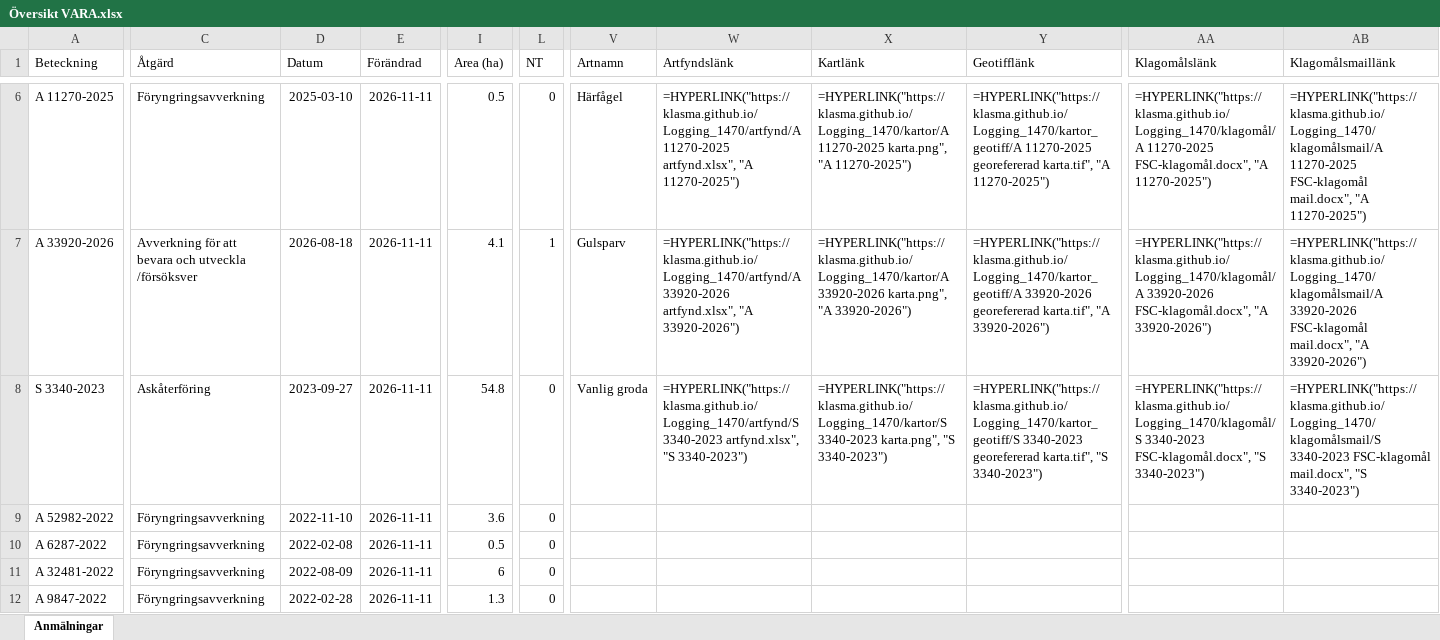
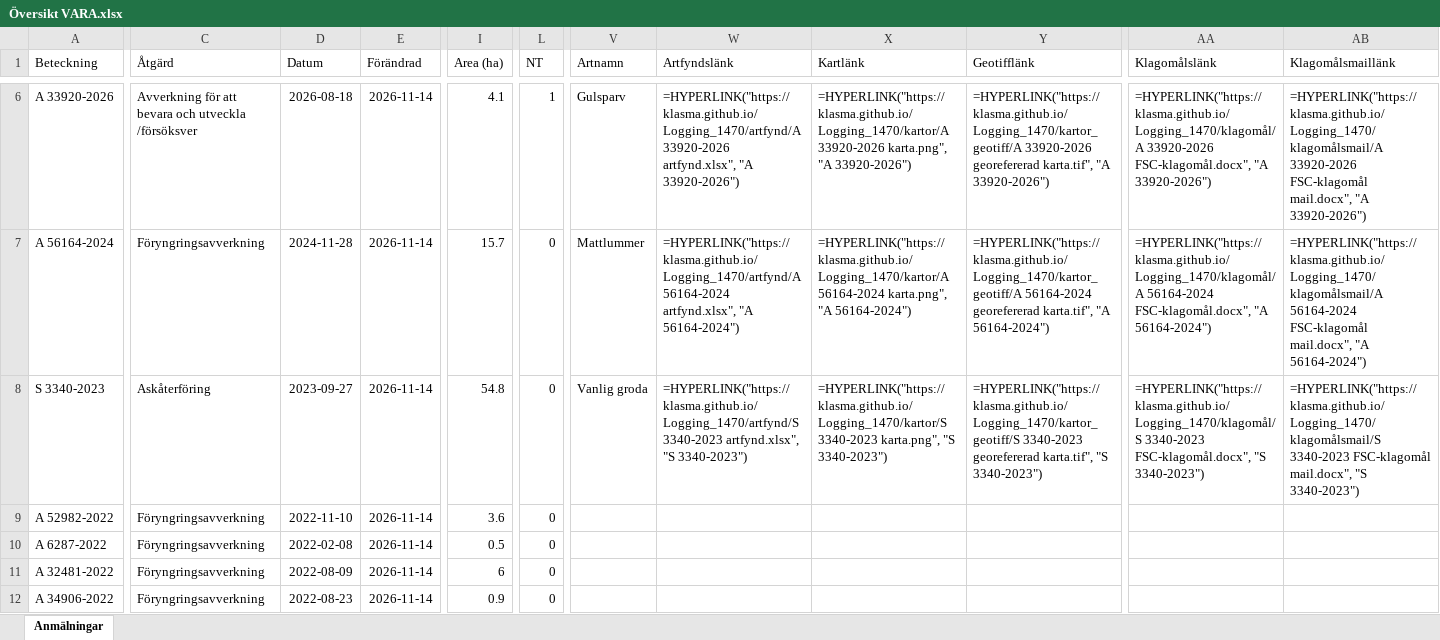
Before and after one commit to klasma/Logging_1470, an Excel workbook: Översikt VARA.xlsx, sheet Anmälningar, drawn as a sheet; only a part is shown, gaps mark what is left out; values as stored, in another font and other column widths than the file's, no borders; formulas without a stored value are shown as written; the diff covers the shown part only; the diff names each change by its address in the sheet, - before the commit and + after, or states it on an @@ line.

```diff
--- a/Översikt VARA.xlsx (sheet Anmälningar)
+++ b/Översikt VARA.xlsx (sheet Anmälningar)
-A6 (Beteckning): A 11270-2025
+A6 (Beteckning): A 33920-2026
-C6 (Åtgärd): Föryngringsavverkning
+C6 (Åtgärd): Avverkning för att bevara och utveckla /försöksver
-D6 (Datum): 2025-03-10
+D6 (Datum): 2026-08-18
-E6:E12 (Förändrad): 2026-11-11
+E6:E12 (Förändrad): 2026-11-14
-I6 (Area (ha)): 0.5
+I6 (Area (ha)): 4.1
-L6 (NT): 0
+L6 (NT): 1
-V6 (Artnamn): Härfågel
+V6 (Artnamn): Gulsparv
-W6 (Artfyndslänk): =HYPERLINK("https://klasma.github.io/Logging_1470/artfynd/A 11270-2025 artfynd.xlsx", "A 11270-2025")
+W6 (Artfyndslänk): =HYPERLINK("https://klasma.github.io/Logging_1470/artfynd/A 33920-2026 artfynd.xlsx", "A 33920-2026")
-X6 (Kartlänk): =HYPERLINK("https://klasma.github.io/Logging_1470/kartor/A 11270-2025 karta.png", "A 11270-2025")
+X6 (Kartlänk): =HYPERLINK("https://klasma.github.io/Logging_1470/kartor/A 33920-2026 karta.png", "A 33920-2026")
-Y6 (Geotifflänk): =HYPERLINK("https://klasma.github.io/Logging_1470/kartor_geotiff/A 11270-2025 georefererad karta.tif", "A 11270-2025")
+Y6 (Geotifflänk): =HYPERLINK("https://klasma.github.io/Logging_1470/kartor_geotiff/A 33920-2026 georefererad karta.tif", "A 33920-2026")
-AA6 (Klagomålslänk): =HYPERLINK("https://klasma.github.io/Logging_1470/klagomål/A 11270-2025 FSC-klagomål.docx", "A 11270-2025")
+AA6 (Klagomålslänk): =HYPERLINK("https://klasma.github.io/Logging_1470/klagomål/A 33920-2026 FSC-klagomål.docx", "A 33920-2026")
-AB6 (Klagomålsmaillänk): =HYPERLINK("https://klasma.github.io/Logging_1470/klagomålsmail/A 11270-2025 FSC-klagomål mail.docx", "A 11270-2025")
+AB6 (Klagomålsmaillänk): =HYPERLINK("https://klasma.github.io/Logging_1470/klagomålsmail/A 33920-2026 FSC-klagomål mail.docx", "A 33920-2026")
-A7 (Beteckning): A 33920-2026
+A7 (Beteckning): A 56164-2024
-C7 (Åtgärd): Avverkning för att bevara och utveckla /försöksver
+C7 (Åtgärd): Föryngringsavverkning
-D7 (Datum): 2026-08-18
+D7 (Datum): 2024-11-28
-I7 (Area (ha)): 4.1
+I7 (Area (ha)): 15.7
-L7 (NT): 1
+L7 (NT): 0
-V7 (Artnamn): Gulsparv
+V7 (Artnamn): Mattlummer
-W7 (Artfyndslänk): =HYPERLINK("https://klasma.github.io/Logging_1470/artfynd/A 33920-2026 artfynd.xlsx", "A 33920-2026")
+W7 (Artfyndslänk): =HYPERLINK("https://klasma.github.io/Logging_1470/artfynd/A 56164-2024 artfynd.xlsx", "A 56164-2024")
-X7 (Kartlänk): =HYPERLINK("https://klasma.github.io/Logging_1470/kartor/A 33920-2026 karta.png", "A 33920-2026")
+X7 (Kartlänk): =HYPERLINK("https://klasma.github.io/Logging_1470/kartor/A 56164-2024 karta.png", "A 56164-2024")
-Y7 (Geotifflänk): =HYPERLINK("https://klasma.github.io/Logging_1470/kartor_geotiff/A 33920-2026 georefererad karta.tif", "A 33920-2026")
+Y7 (Geotifflänk): =HYPERLINK("https://klasma.github.io/Logging_1470/kartor_geotiff/A 56164-2024 georefererad karta.tif", "A 56164-2024")
-AA7 (Klagomålslänk): =HYPERLINK("https://klasma.github.io/Logging_1470/klagomål/A 33920-2026 FSC-klagomål.docx", "A 33920-2026")
+AA7 (Klagomålslänk): =HYPERLINK("https://klasma.github.io/Logging_1470/klagomål/A 56164-2024 FSC-klagomål.docx", "A 56164-2024")
-AB7 (Klagomålsmaillänk): =HYPERLINK("https://klasma.github.io/Logging_1470/klagomålsmail/A 33920-2026 FSC-klagomål mail.docx", "A 33920-2026")
+AB7 (Klagomålsmaillänk): =HYPERLINK("https://klasma.github.io/Logging_1470/klagomålsmail/A 56164-2024 FSC-klagomål mail.docx", "A 56164-2024")
-A12 (Beteckning): A 9847-2022
+A12 (Beteckning): A 34906-2022
-D12 (Datum): 2022-02-28
+D12 (Datum): 2022-08-23
-I12 (Area (ha)): 1.3
+I12 (Area (ha)): 0.9
```
Also changed, not shown: 1091 edited cells elsewhere in this sheet, artfynd/A 11270-2025 artfynd.xlsx, artfynd/A 33920-2026 artfynd.xlsx, 36 other files.
